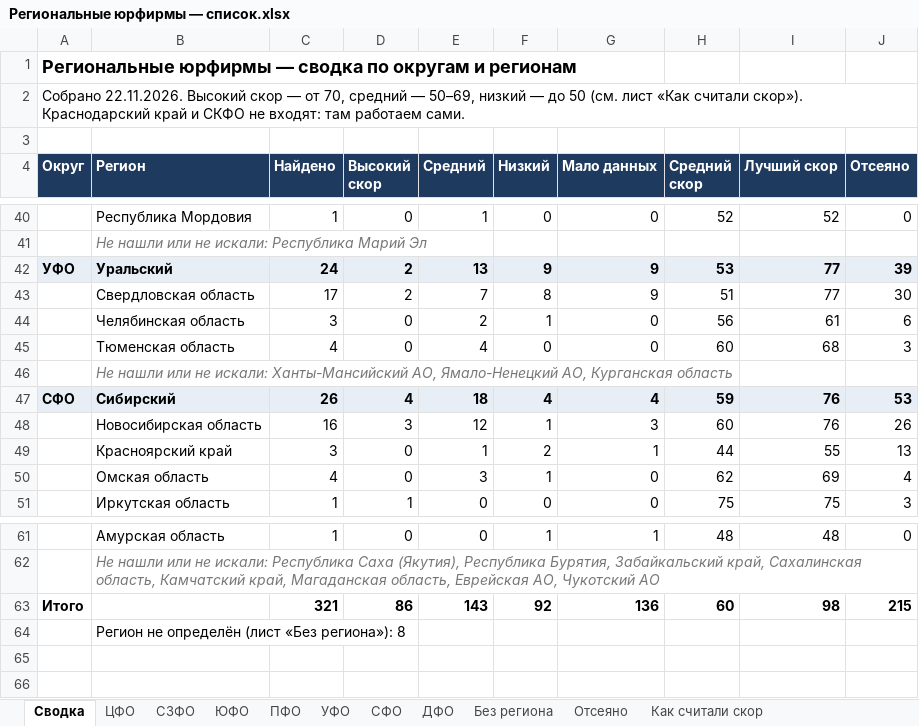
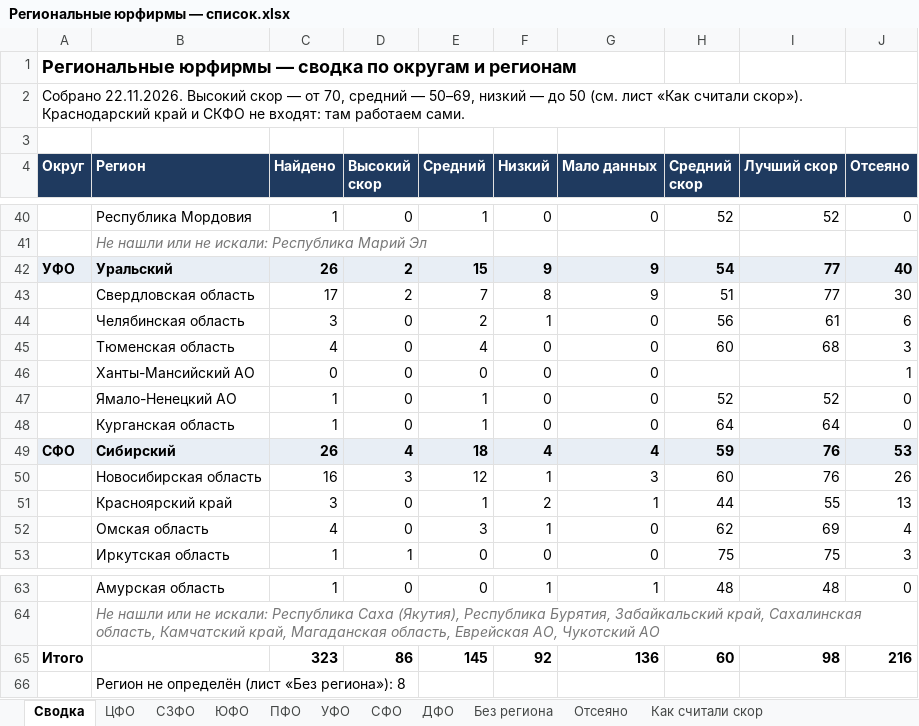
Before and after one commit to khokhlovvi/dengiipravo, an Excel workbook: 07 Партнёры/Рассылка региональным юрфирмам/Региональные юрфирмы — список.xlsx, sheet Сводка, drawn as a sheet; only a part is shown, gaps mark what is left out; values as stored, in another font and other column widths than the file's, no borders; removed rows and columns are numbered as before the commit, all else as after; the diff names each change by its address in the sheet, - before the commit and + after, or states it on an @@ line.

```diff
--- a/07 Партнёры/Рассылка региональным юрфирмам/Региональные юрфирмы — список.xlsx (sheet Сводка)
+++ b/07 Партнёры/Рассылка региональным юрфирмам/Региональные юрфирмы — список.xlsx (sheet Сводка)
-C42 (Найдено): 24
+C42 (Найдено): 26
-E42 (Средний): 13
+E42 (Средний): 15
-H42 (Средний скор): 53
+H42 (Средний скор): 54
-J42 (Отсеяно): 39
+J42 (Отсеяно): 40
-row 46:  | Не нашли или не искали: Ханты-Мансийский АО, Ямало-Ненецкий АО, Курганская область
+row 46:  | Ханты-Мансийский АО | 0 | 0 | 0 | 0 | 0 |  |  | 1
+row 47:  | Ямало-Ненецкий АО | 1 | 0 | 1 | 0 | 0 | 52 | 52 | 0
+row 48:  | Курганская область | 1 | 0 | 1 | 0 | 0 | 64 | 64 | 0
-C65 (Найдено): 321
+C65 (Найдено): 323
-E65 (Средний): 143
+E65 (Средний): 145
-J65 (Отсеяно): 215
+J65 (Отсеяно): 216
```
Also changed, not shown: sheet УФО, sheet Отсеяно, hidden cells.
